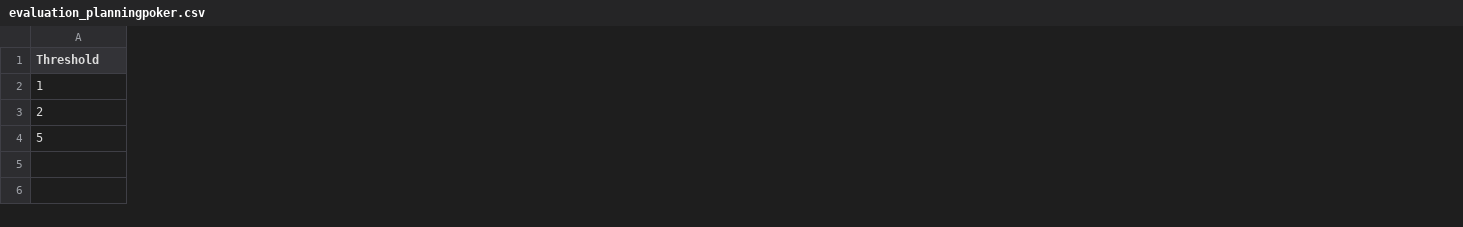
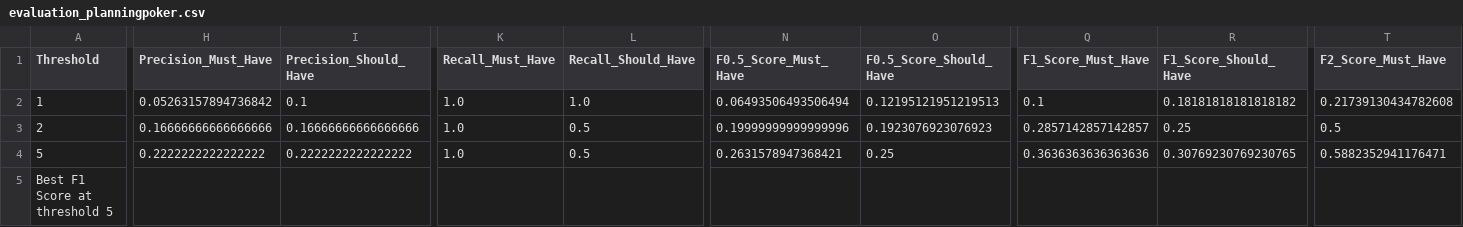
Before and after one commit to LvanWerven/replication-package-SP, a CSV file: evaluation/VisualNarrator/planningpoker/evaluation_planningpoker.csv, drawn as a sheet; only a part is shown, gaps mark what is left out; rows hold the shown columns only; the diff covers the shown part only; the diff names each change by its address in the sheet, - before the commit and + after, or states it on an @@ line.

```diff
--- a/evaluation/VisualNarrator/planningpoker/evaluation_planningpoker.csv
+++ b/evaluation/VisualNarrator/planningpoker/evaluation_planningpoker.csv
+column H (Precision_Must_Have), rows 2-4: 0.05263157894736842 | 0.16666666666666666 | 0.2222222222222222
+column I (Precision_Should_Have), rows 2-4: 0.1 | 0.16666666666666666 | 0.2222222222222222
+column K (Recall_Must_Have), rows 2-4: all 1.0
+column L (Recall_Should_Have), rows 2-4: 1.0 | 0.5 | 0.5
+column N (F0.5_Score_Must_Have), rows 2-4: 0.06493506493506494 | 0.19999999999999996 | 0.2631578947368421
+column O (F0.5_Score_Should_Have), rows 2-4: 0.12195121951219513 | 0.1923076923076923 | 0.25
+column Q (F1_Score_Must_Have), rows 2-4: 0.1 | 0.2857142857142857 | 0.3636363636363636
+column R (F1_Score_Should_Have), rows 2-4: 0.18181818181818182 | 0.25 | 0.30769230769230765
+column T (F2_Score_Must_Have), rows 2-4: 0.21739130434782608 | 0.5 | 0.5882352941176471
+row 5: Best F1 Score at threshold 5
```
Also changed, not shown: 1 added column and 15 edited cells elsewhere in this file, evaluation/VisualNarrator/camperplus/evaluation_camperplus.csv, evaluation/VisualNarrator/fish&chips/evaluation_fish&chips.csv, 8 other files.
